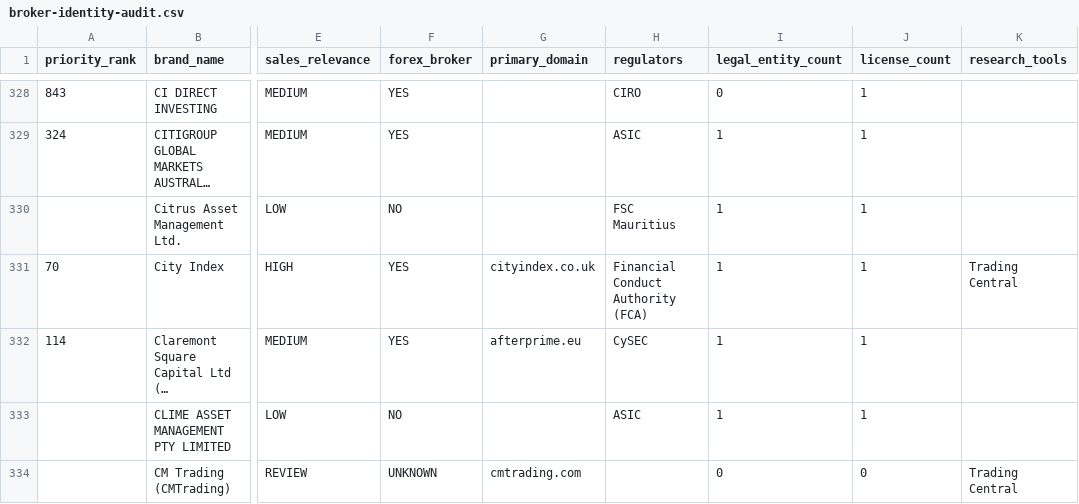
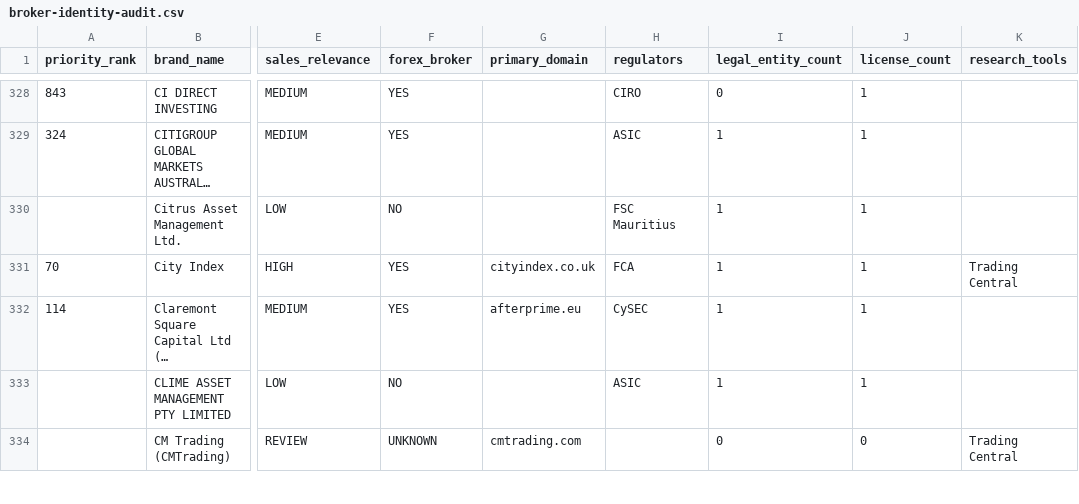
Before and after one commit to acuity-vince/acuity-competitor-intelligence, a CSV file: data/exports/broker-identity-audit.csv, drawn as a sheet; only a part is shown, gaps mark what is left out; long unchanged cells end in …; the diff covers the shown part only; the diff names each change by its address in the sheet, - before the commit and + after, or states it on an @@ line.

Commit message:
Complete Priority 25 broker intelligence sprint

```diff
--- a/data/exports/broker-identity-audit.csv
+++ b/data/exports/broker-identity-audit.csv
-H331 (regulators): Financial Conduct Authority (FCA)
+H331 (regulators): FCA
```
Also changed, not shown: 70 edited cells elsewhere in this file, data/exports/priority-25-entity-resolution-audit.csv, 15 other files.
